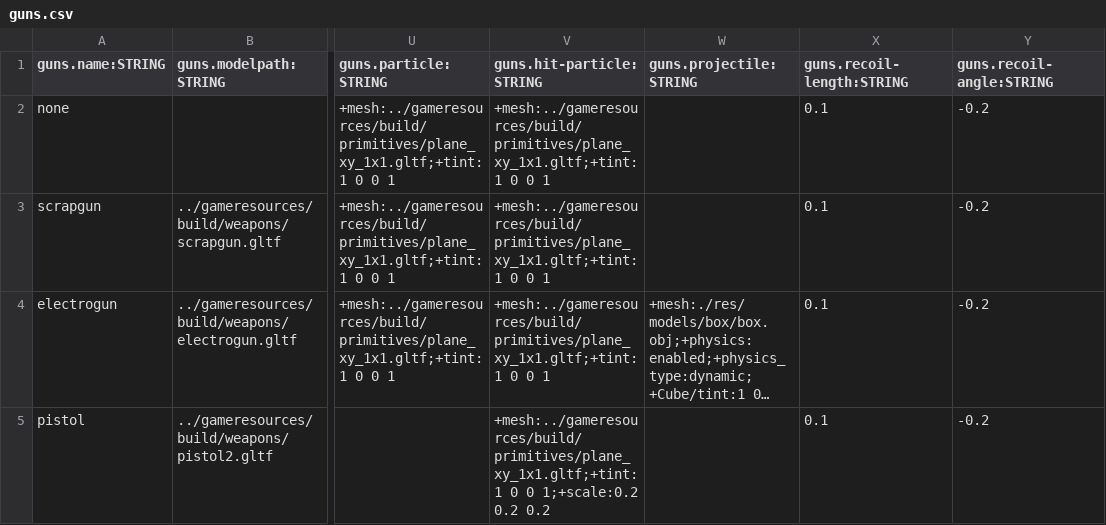
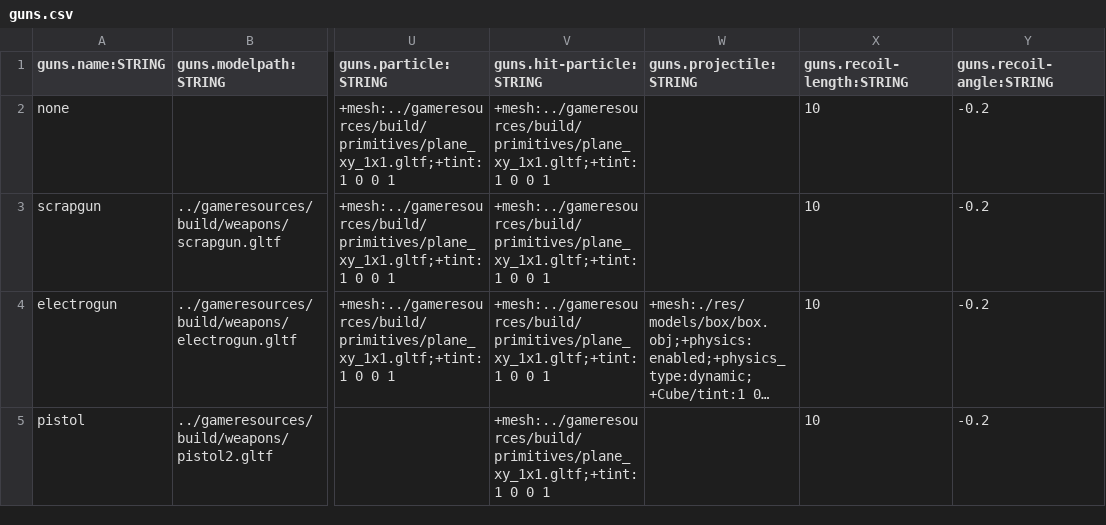
Before and after one commit to BradfordMedeiros/ModEngine, a CSV file: res/data/sql/guns.csv, drawn as a sheet; only a part is shown, gaps mark what is left out; long unchanged cells end in …; the diff names each change by its address in the sheet, - before the commit and + after, or states it on an @@ line.

```diff
--- a/res/data/sql/guns.csv
+++ b/res/data/sql/guns.csv
-X2:X5 (guns.recoil-length:STRING): 0.1
+X2:X5 (guns.recoil-length:STRING): 10
-V5 (guns.hit-particle:STRING): …0 0 1;+scale:0.2 0.2 0.2
+V5 (guns.hit-particle:STRING): …0 0 1
```
Also changed, not shown: res/data/sql/materials.csv, 7 other files.
